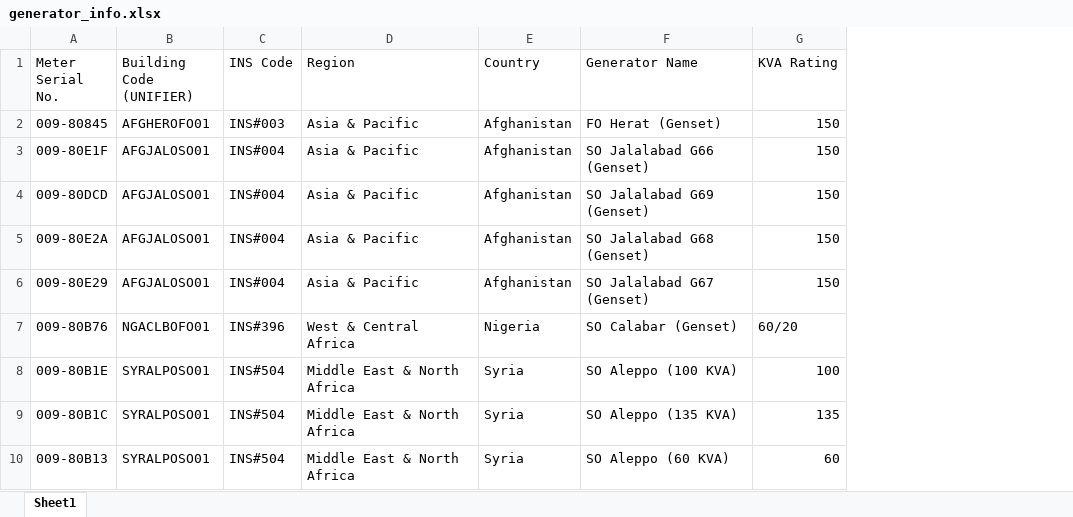
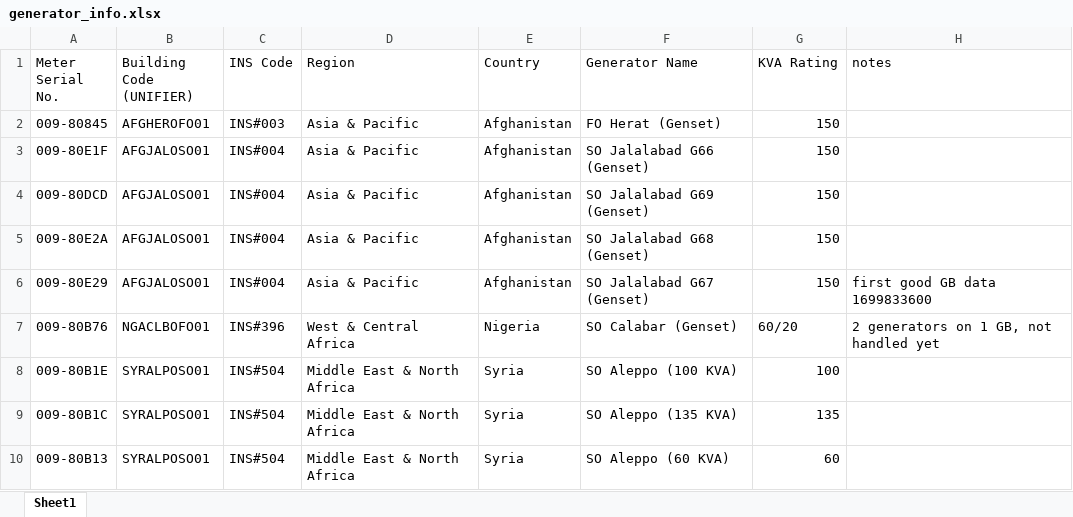
Before and after one commit to unhcr-smh/misc_code, an Excel workbook: LOR-EOR/generator_info.xlsx, sheet Sheet1, drawn as a sheet; values as stored, in another font and other column widths than the file's, no borders; the diff names each change by its address in the sheet, - before the commit and + after, or states it on an @@ line.

```diff
--- a/LOR-EOR/generator_info.xlsx (sheet Sheet1)
+++ b/LOR-EOR/generator_info.xlsx (sheet Sheet1)
+column H (notes), rows 6-7: first good GB data 1699833600 | 2 generators on 1 GB, not handled yet
```
Also changed, not shown: 1 other file.
